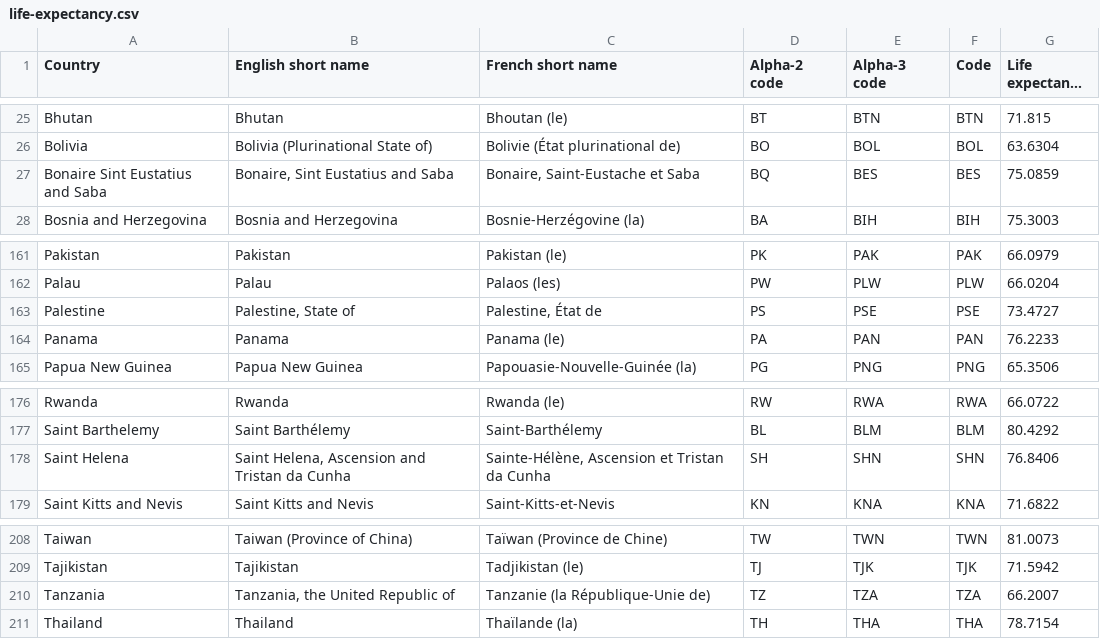
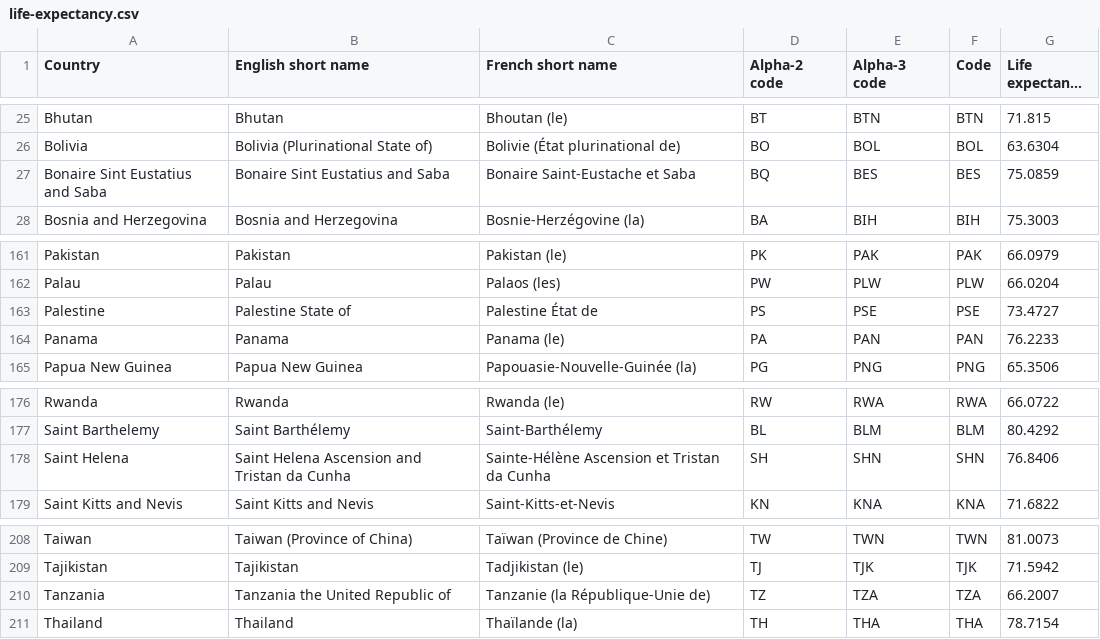
Before and after one commit to ngoma3/LifePrognosis, a CSV file: src/data/life-expectancy.csv, drawn as a sheet; only a part is shown, gaps mark what is left out; long unchanged cells end in ….

```diff
--- a/src/data/life-expectancy.csv
+++ b/src/data/life-expectancy.csv
@@ -26,3 +26,3 @@ Bhutan,Bhutan,Bhoutan (le),BT,BTN,BTN,71.815
 Bolivia,Bolivia (Plurinational State of),Bolivie (État plurinational de),BO,BOL,BOL,63.6304
-Bonaire Sint Eustatius and Saba,"Bonaire, Sint Eustatius and Saba","Bonaire, Saint-Eustache et Saba",BQ,BES,BES,75.0859
+Bonaire Sint Eustatius and Saba,"Bonaire Sint Eustatius and Saba","Bonaire Saint-Eustache et Saba",BQ,BES,BES,75.0859
 Bosnia and Herzegovina,Bosnia and Herzegovina,Bosnie-Herzégovine (la),BA,BIH,BIH,75.3003
@@ -162,3 +162,3 @@ Pakistan,Pakistan,Pakistan (le),PK,PAK,PAK,66.0979
 Palau,Palau,Palaos (les),PW,PLW,PLW,66.0204
-Palestine,"Palestine, State of","Palestine, État de",PS,PSE,PSE,73.4727
+Palestine,"Palestine State of","Palestine État de",PS,PSE,PSE,73.4727
 Panama,Panama,Panama (le),PA,PAN,PAN,76.2233
@@ -177,3 +177,3 @@ Rwanda,Rwanda,Rwanda (le),RW,RWA,RWA,66.0722
 Saint Barthelemy,Saint Barthélemy,Saint-Barthélemy,BL,BLM,BLM,80.4292
-Saint Helena,"Saint Helena, Ascension and Tristan da Cunha","Sainte-Hélène, Ascension et Tristan da Cunha",SH,SHN,SHN,76.8406
+Saint Helena,"Saint Helena Ascension and Tristan da Cunha","Sainte-Hélène Ascension et Tristan da Cunha",SH,SHN,SHN,76.8406
 Saint Kitts and Nevis,Saint Kitts and Nevis,Saint-Kitts-et-Nevis,KN,KNA,KNA,71.6822
@@ -209,3 +209,3 @@ Taiwan,Taiwan (Province of China),Taïwan (Province de Chine),TW,TWN,TWN,81.0073
 Tajikistan,Tajikistan,Tadjikistan (le),TJ,TJK,TJK,71.5942
-Tanzania,"Tanzania, the United Republic of",Tanzanie (la République-Unie de),TZ,TZA,TZA,66.2007
+Tanzania,"Tanzania the United Republic of",Tanzanie (la République-Unie de),TZ,TZA,TZA,66.2007
 Thailand,Thailand,Thaïlande (la),TH,THA,THA,78.7154
```
Also changed, not shown: bin/data/life-expectancy.csv, 24 other files.
